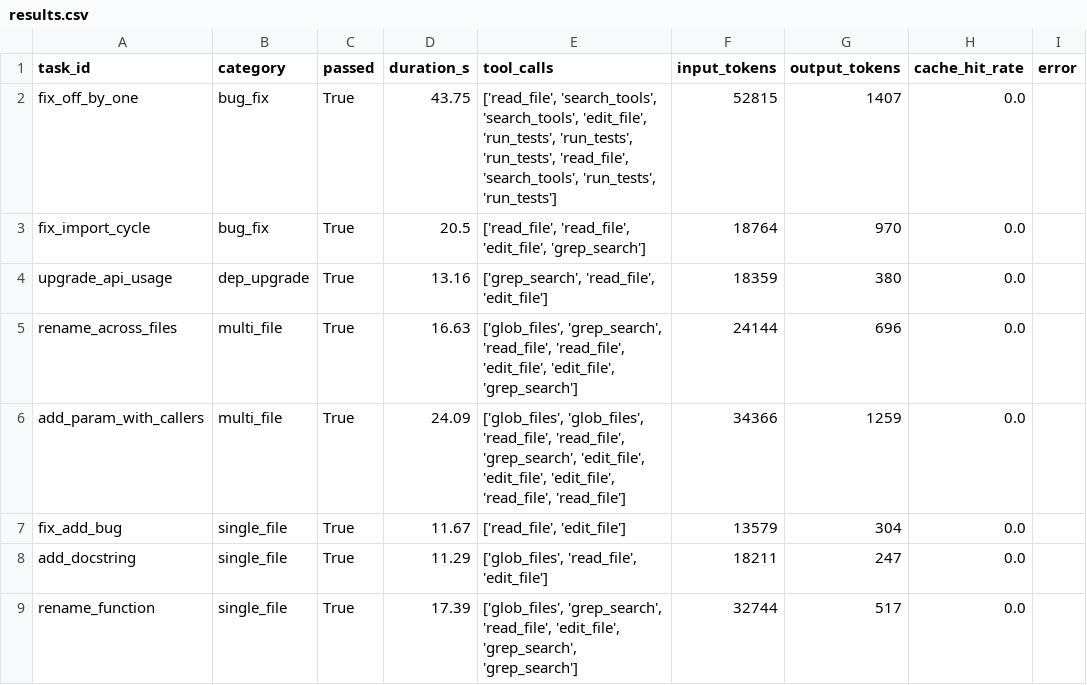
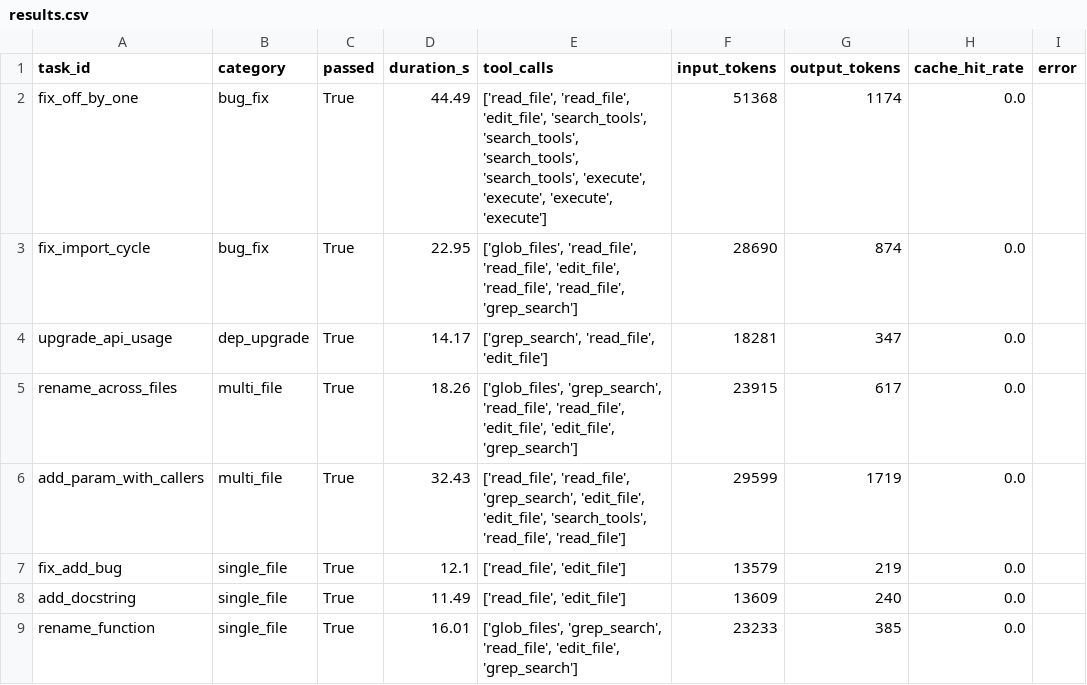
Before and after one commit to 231dff/coding-agent, a CSV file: evals/results.csv, drawn as a sheet; only a part is shown; the diff names each change by its address in the sheet, - before the commit and + after, or states it on an @@ line.

```diff
--- a/evals/results.csv
+++ b/evals/results.csv
-D2 (duration_s): 43.75
+D2 (duration_s): 44.49
-E2 (tool_calls): ['read_file', 'search_tools', 'search_tools', 'edit_file', 'run_tests', 'run_tests', 'run_tests', 'read_file', 'search_tools', 'run_tests', 'run_tests']
+E2 (tool_calls): ['read_file', 'read_file', 'edit_file', 'search_tools', 'search_tools', 'search_tools', 'search_tools', 'execute', 'execute', 'execute', 'execute']
-F2 (input_tokens): 52815
+F2 (input_tokens): 51368
-G2 (output_tokens): 1407
+G2 (output_tokens): 1174
-D3 (duration_s): 20.5
+D3 (duration_s): 22.95
-E3 (tool_calls): ['read_file', 'read_file', 'edit_file', 'grep_search']
+E3 (tool_calls): ['glob_files', 'read_file', 'read_file', 'edit_file', 'read_file', 'read_file', 'grep_search']
-F3 (input_tokens): 18764
+F3 (input_tokens): 28690
-G3 (output_tokens): 970
+G3 (output_tokens): 874
-D4 (duration_s): 13.16
+D4 (duration_s): 14.17
-F4 (input_tokens): 18359
+F4 (input_tokens): 18281
-G4 (output_tokens): 380
+G4 (output_tokens): 347
-D5 (duration_s): 16.63
+D5 (duration_s): 18.26
-F5 (input_tokens): 24144
+F5 (input_tokens): 23915
-G5 (output_tokens): 696
+G5 (output_tokens): 617
-D6 (duration_s): 24.09
+D6 (duration_s): 32.43
-E6 (tool_calls): ['glob_files', 'glob_files', 'read_file', 'read_file', 'grep_search', 'edit_file', 'edit_file', 'edit_file', 'read_file', 'read_file']
+E6 (tool_calls): ['read_file', 'read_file', 'grep_search', 'edit_file', 'edit_file', 'search_tools', 'read_file', 'read_file']
-F6 (input_tokens): 34366
+F6 (input_tokens): 29599
-G6 (output_tokens): 1259
+G6 (output_tokens): 1719
-D7 (duration_s): 11.67
+D7 (duration_s): 12.1
-G7 (output_tokens): 304
+G7 (output_tokens): 219
-D8 (duration_s): 11.29
+D8 (duration_s): 11.49
-E8 (tool_calls): ['glob_files', 'read_file', 'edit_file']
+E8 (tool_calls): ['read_file', 'edit_file']
-F8 (input_tokens): 18211
+F8 (input_tokens): 13609
-G8 (output_tokens): 247
+G8 (output_tokens): 240
-D9 (duration_s): 17.39
+D9 (duration_s): 16.01
-E9 (tool_calls): …'read_file', 'edit_file', 'grep_search', 'grep_search']
+E9 (tool_calls): …'read_file', 'edit_file', 'grep_search']
-F9 (input_tokens): 32744
+F9 (input_tokens): 23233
-G9 (output_tokens): 517
+G9 (output_tokens): 385
```
Also changed, not shown: 6 other files.
